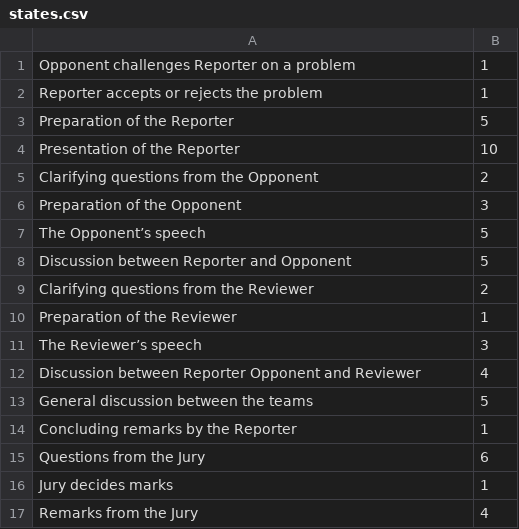
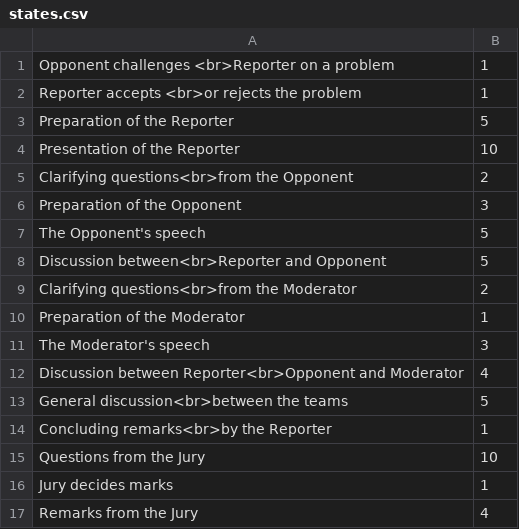
Before and after one commit to arolandi97/IPT_clock, a CSV file: data/states.csv, drawn as a sheet.

```diff
--- a/data/states.csv
+++ b/data/states.csv
@@ -1,16 +1,16 @@
-Opponent challenges Reporter on a problem;1
-Reporter accepts or rejects the problem;1
+Opponent challenges <br>Reporter on a problem;1
+Reporter accepts <br>or rejects the problem;1
 Preparation of the Reporter;5
 Presentation of the Reporter;10
-Clarifying questions from the Opponent;2
+Clarifying questions<br>from the Opponent;2
 Preparation of the Opponent;3
-The Opponent’s speech;5
-Discussion between Reporter and Opponent;5
-Clarifying questions from the Reviewer;2
-Preparation of the Reviewer;1
-The Reviewer’s speech;3
-Discussion between Reporter Opponent and Reviewer;4
-General discussion between the teams;5
-Concluding remarks by the Reporter;1
-Questions from the Jury;6
+The Opponent's speech;5
+Discussion between<br>Reporter and Opponent;5
+Clarifying questions<br>from the Moderator;2
+Preparation of the Moderator;1
+The Moderator's speech;3
+Discussion between Reporter<br>Opponent and Moderator;4
+General discussion<br>between the teams;5
+Concluding remarks<br>by the Reporter;1
+Questions from the Jury;10
 Jury decides marks;1
```
Also changed, not shown: 13 other files.
